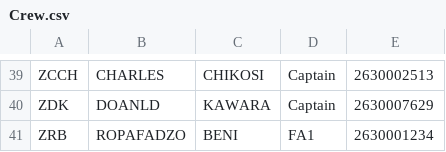
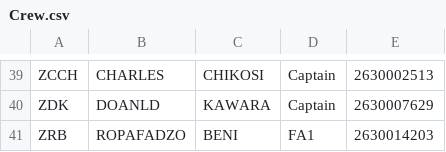
Before and after one commit to Chitsike/Loadsheet, a CSV file: Crew.csv, drawn as a sheet; only a part is shown, gaps mark what is left out.

Commit message:
Update Crew.csv

```diff
--- a/Crew.csv
+++ b/Crew.csv
@@ -40,2 +40,2 @@ ZCCH,CHARLES,CHIKOSI,Captain,2630002513
 ZDK,DOANLD,KAWARA,Captain,2630007629
-ZRB,ROPAFADZO,BENI,FA1,2630001234
+ZRB,ROPAFADZO,BENI,FA1,2630014203
```
